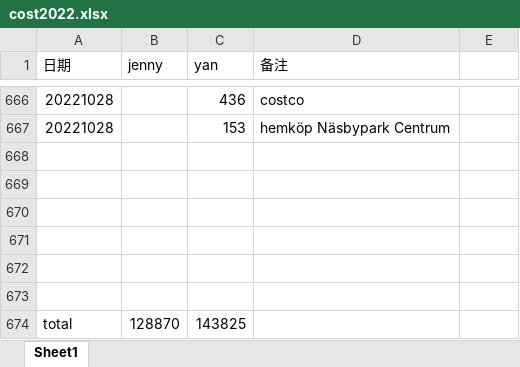
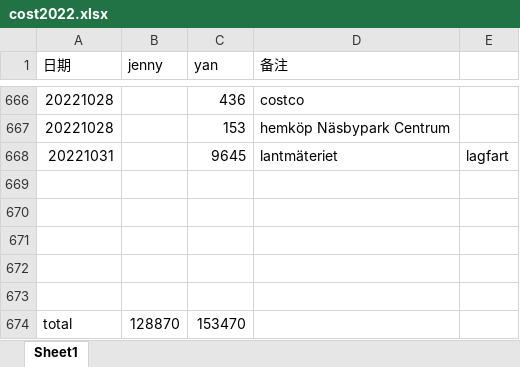
Before and after one commit to yanhuanwang/cost2022, an Excel workbook: cost2022.xlsx, sheet Sheet1, drawn as a sheet; only a part is shown, gaps mark what is left out; values as stored, in another font and other column widths than the file's, no borders; removed rows and columns are numbered as before the commit, all else as after; the diff names each change by its address in the sheet, - before the commit and + after, or states it on an @@ line.

Commit message:
20221101

```diff
--- a/cost2022.xlsx (sheet Sheet1)
+++ b/cost2022.xlsx (sheet Sheet1)
+row 668: 20221031 |  | 9645 | lantmäteriet | lagfart
-row 673: (empty)
-C674 (yan): 143825
+C674 (yan): 153470
```
